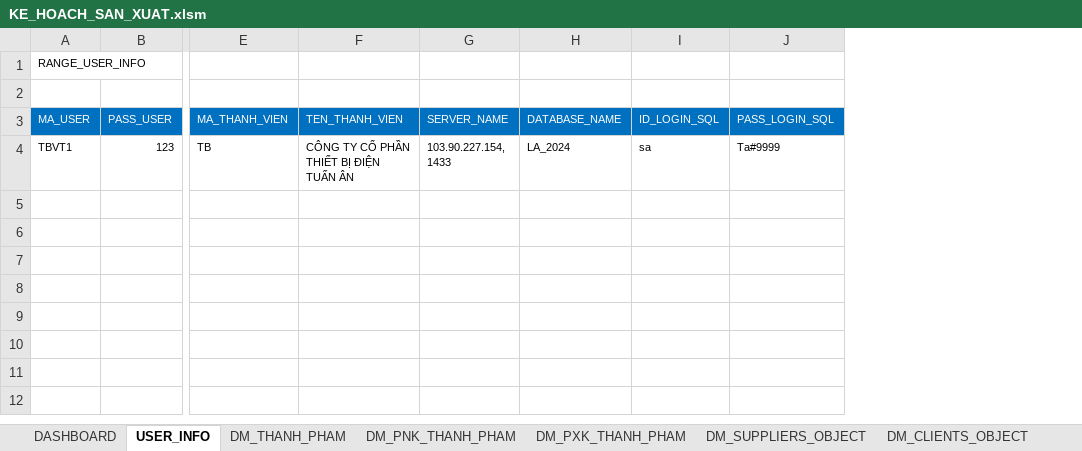
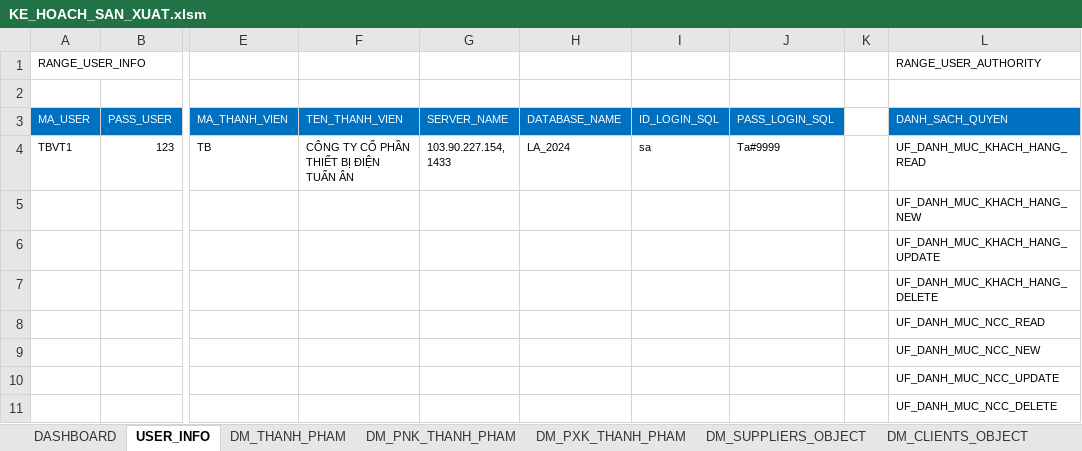
Before and after one commit to NGUYEN-LONG-BS/VBA_MINI_PROJECTS, an Excel workbook: VB05_QUAN_LY_KHO/KE_HOACH_SAN_XUAT.xlsm, sheet USER_INFO, drawn as a sheet; only a part is shown, gaps mark what is left out; values as stored, in another font and other column widths than the file's, no borders; rows hold the shown columns only; the diff names each change by its address in the sheet, - before the commit and + after, or states it on an @@ line.

```diff
--- a/VB05_QUAN_LY_KHO/KE_HOACH_SAN_XUAT.xlsm (sheet USER_INFO)
+++ b/VB05_QUAN_LY_KHO/KE_HOACH_SAN_XUAT.xlsm (sheet USER_INFO)
+column K, empty
+column L, rows 1-4: RANGE_USER_AUTHORITY |  | DANH_SACH_QUYEN | UF_DANH_MUC_KHACH_HANG_READ
+row 5:  |  |  |  |  |  |  |  |  | UF_DANH_MUC_KHACH_HANG_NEW
+row 6:  |  |  |  |  |  |  |  |  | UF_DANH_MUC_KHACH_HANG_UPDATE
+row 7:  |  |  |  |  |  |  |  |  | UF_DANH_MUC_KHACH_HANG_DELETE
+row 8:  |  |  |  |  |  |  |  |  | UF_DANH_MUC_NCC_READ
+row 9:  |  |  |  |  |  |  |  |  | UF_DANH_MUC_NCC_NEW
+row 10:  |  |  |  |  |  |  |  |  | UF_DANH_MUC_NCC_UPDATE
+row 11:  |  |  |  |  |  |  |  |  | UF_DANH_MUC_NCC_DELETE
```
Also changed, not shown: VB05_QUAN_LY_KHO/NHAT_KY_THIET_KE_DATABASE.xlsx, 5 other files.
